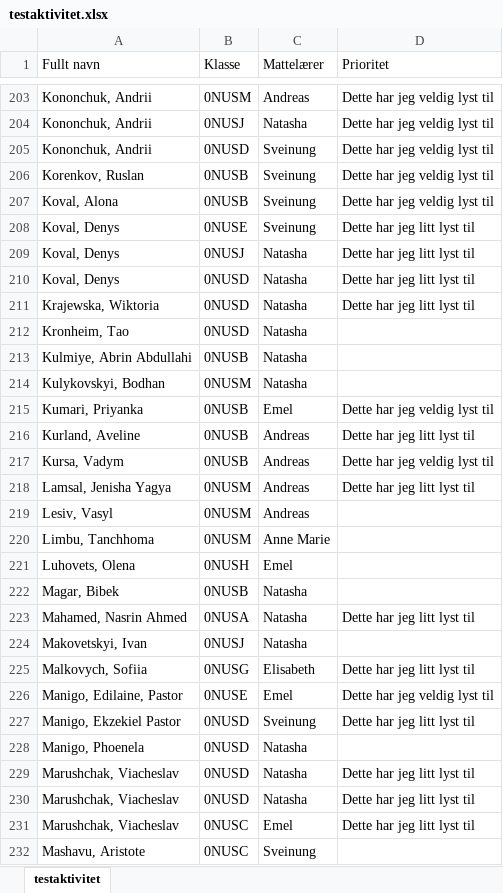
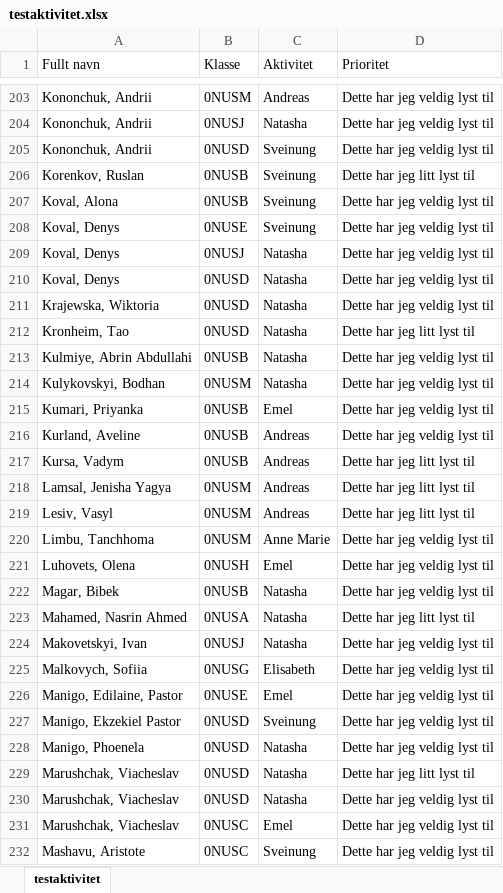
Before and after one commit to mrleenudler/activitySorter, an Excel workbook: testaktivitet.xlsx, sheet testaktivitet, drawn as a sheet; only a part is shown, gaps mark what is left out; values as stored, in another font and other column widths than the file's, no borders; table styles not drawn; the diff covers the shown part only; the diff names each change by its address in the sheet, - before the commit and + after, or states it on an @@ line.

```diff
--- a/testaktivitet.xlsx (sheet testaktivitet)
+++ b/testaktivitet.xlsx (sheet testaktivitet)
-C1: Mattelærer
+C1: Aktivitet
-D206 (Prioritet): Dette har jeg veldig lyst til
+D206 (Prioritet): Dette har jeg litt lyst til
-D208:D211 (Prioritet): Dette har jeg litt lyst til
+D208:D211 (Prioritet): Dette har jeg veldig lyst til
-D212 (Prioritet): (empty)
+D212 (Prioritet): Dette har jeg litt lyst til
-D213:D214 (Prioritet): (empty)
+D213:D214 (Prioritet): Dette har jeg veldig lyst til
-D216 (Prioritet): Dette har jeg litt lyst til
+D216 (Prioritet): Dette har jeg veldig lyst til
-D217 (Prioritet): Dette har jeg veldig lyst til
+D217 (Prioritet): Dette har jeg litt lyst til
-D219 (Prioritet): (empty)
+D219 (Prioritet): Dette har jeg litt lyst til
-D220:D222 (Prioritet): (empty)
+D220:D222 (Prioritet): Dette har jeg veldig lyst til
-D224 (Prioritet): (empty)
+D224 (Prioritet): Dette har jeg veldig lyst til
-D225 (Prioritet): Dette har jeg litt lyst til
+D225 (Prioritet): Dette har jeg veldig lyst til
-D227 (Prioritet): Dette har jeg litt lyst til
+D227 (Prioritet): Dette har jeg veldig lyst til
-D228 (Prioritet): (empty)
+D228 (Prioritet): Dette har jeg veldig lyst til
-D230:D231 (Prioritet): Dette har jeg litt lyst til
+D230:D231 (Prioritet): Dette har jeg veldig lyst til
-D232 (Prioritet): (empty)
+D232 (Prioritet): Dette har jeg veldig lyst til
```
Also changed, not shown: 11 added rows, 11 removed rows and 242 edited cells elsewhere in this sheet, 2 other files.
